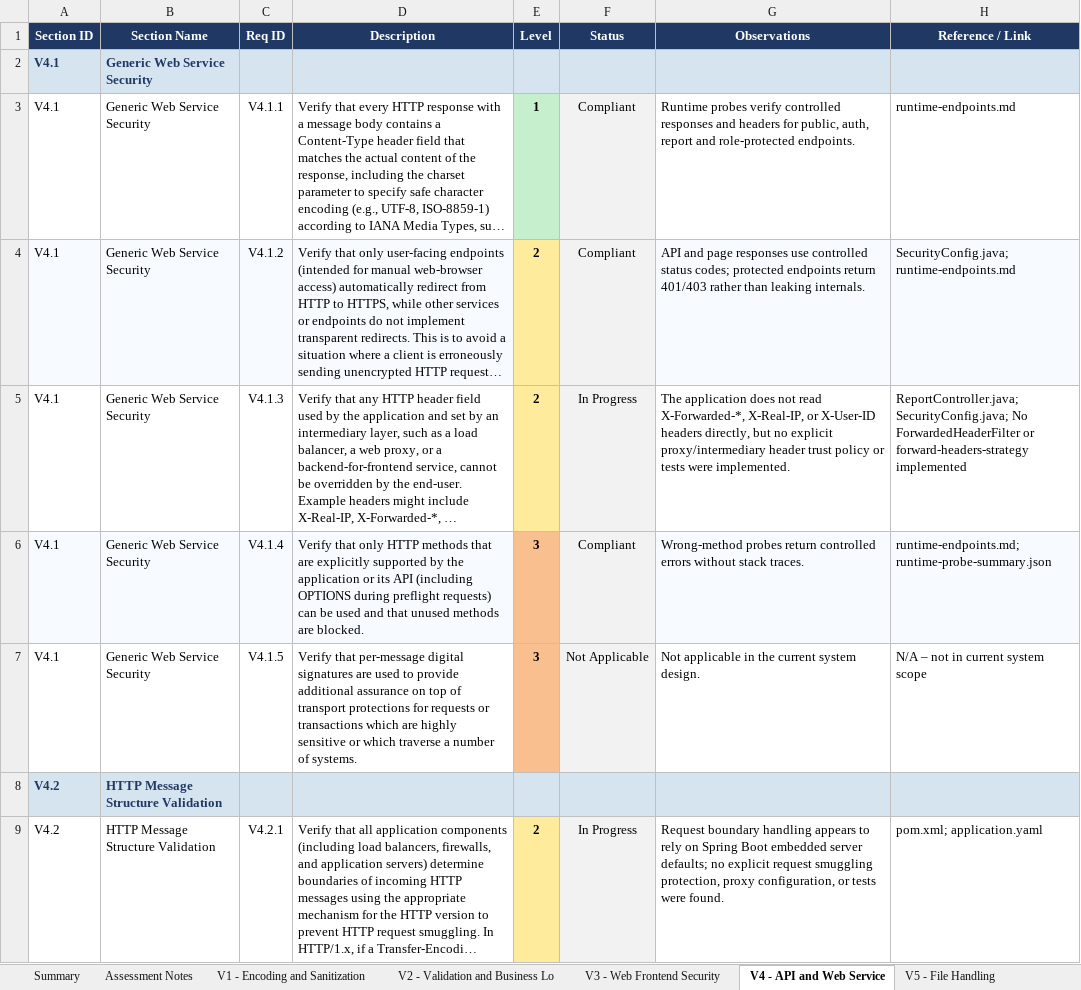
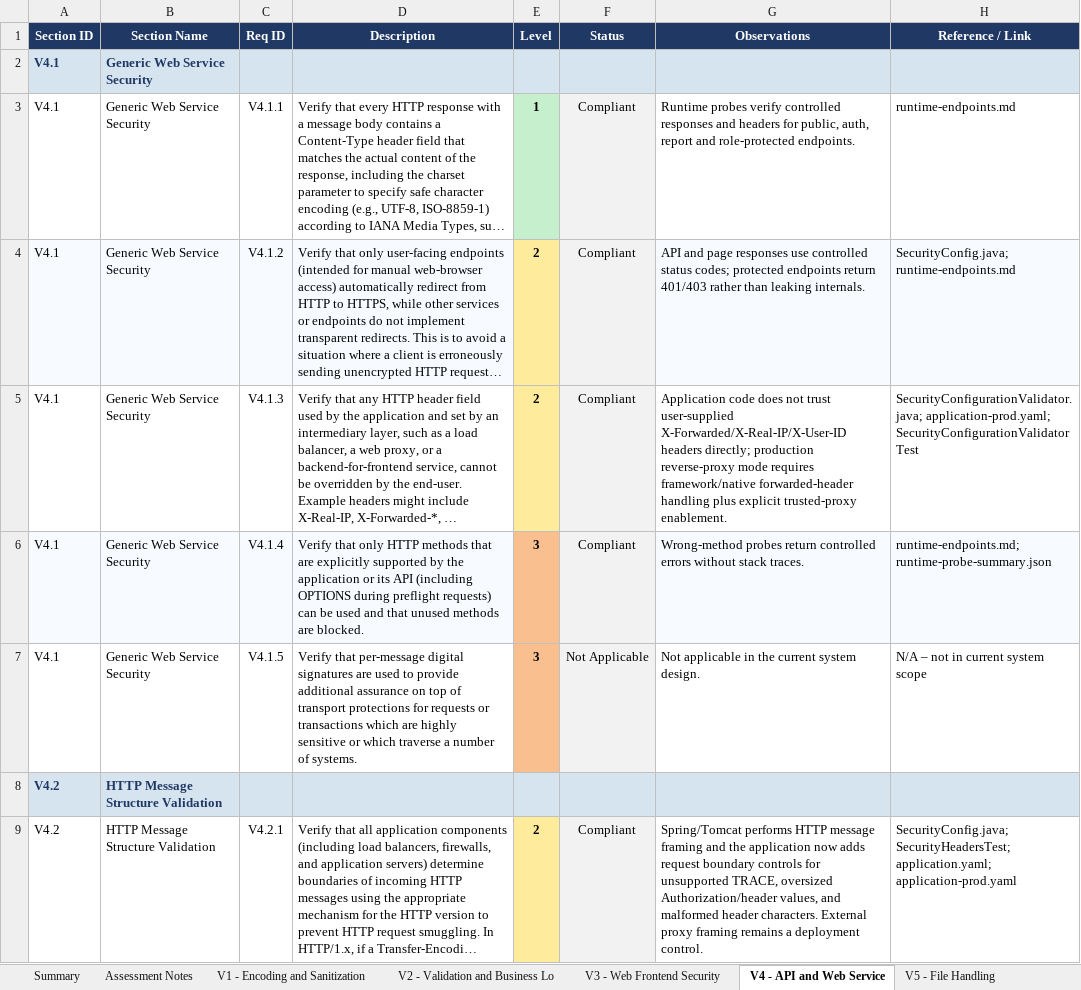
Before and after one commit to mei-desofs/desofs2026-wed_pbs_1, an Excel workbook: Deliverables/Phase 2/Sprint 2/ASVS_5.0_Tracker_Phase_2_Sprint_2.xlsx, sheet V4 - API and Web Service, drawn as a sheet; only a part is shown; long unchanged cells end in …; values as stored, in another font and other column widths than the file's, no borders; conditional formats not drawn; the diff covers the shown part only; the diff names each change by its address in the sheet, - before the commit and + after, or states it on an @@ line.

```diff
--- a/Deliverables/Phase 2/Sprint 2/ASVS_5.0_Tracker_Phase_2_Sprint_2.xlsx (sheet V4 - API and Web Service)
+++ b/Deliverables/Phase 2/Sprint 2/ASVS_5.0_Tracker_Phase_2_Sprint_2.xlsx (sheet V4 - API and Web Service)
-F5 (Status): In Progress
+F5 (Status): Compliant
-G5 (Observations): The application does not read X-Forwarded-*, X-Real-IP, or X-User-ID headers directly, but no explicit proxy/intermediary header trust policy or tests were implemented.
+G5 (Observations): Application code does not trust user-supplied X-Forwarded/X-Real-IP/X-User-ID headers directly; production reverse-proxy mode requires framework/native forwarded-header handling plus explicit trusted-proxy enablement.
-H5 (Reference / Link): ReportController.java; SecurityConfig.java; No ForwardedHeaderFilter or forward-headers-strategy implemented
+H5 (Reference / Link): SecurityConfigurationValidator.java; application-prod.yaml; SecurityConfigurationValidatorTest
-F9 (Status): In Progress
+F9 (Status): Compliant
-G9 (Observations): Request boundary handling appears to rely on Spring Boot embedded server defaults; no explicit request smuggling protection, proxy configuration, or tests were found.
+G9 (Observations): Spring/Tomcat performs HTTP message framing and the application now adds request boundary controls for unsupported TRACE, oversized Authorization/header values, and malformed header characters. External proxy framing remains a deployment control.
-H9 (Reference / Link): pom.xml; application.yaml
+H9 (Reference / Link): SecurityConfig.java; SecurityHeadersTest; application.yaml; application-prod.yaml
```
Also changed, not shown: 9 edited cells elsewhere in this sheet, sheet V12 - Secure Communication, sheet V13 - Configuration, sheet V3 - Web Frontend Security, sheet V1 - Encoding and Sanitization, sheet Assessment Notes, sheet Summary, 5 other files.
